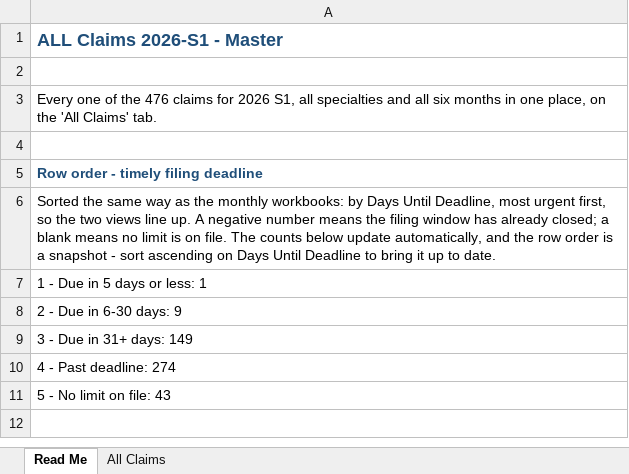
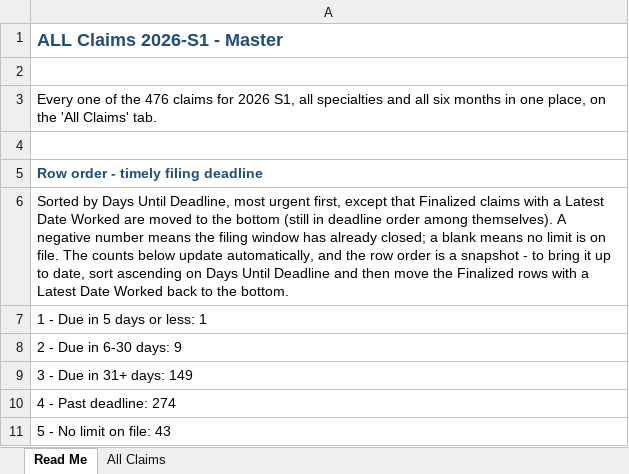
Before and after one commit to LindaMora10/SPC26S1---Draft, an Excel workbook: SPC26S1 - 00 Master v2.xlsx, sheet Read Me, drawn as a sheet; only a part is shown; the shorter side is filled out with more unchanged rows; values as stored, in another font and other column widths than the file's, no borders; conditional formats not drawn; the diff names each change by its address in the sheet, - before the commit and + after, or states it on an @@ line.

```diff
--- a/SPC26S1 - 00 Master v2.xlsx (sheet Read Me)
+++ b/SPC26S1 - 00 Master v2.xlsx (sheet Read Me)
-A6: Sorted the same way as the monthly workbooks: by Days Until Deadline, most urgent first, so the two views line up. A negative number means the filing window has already closed; a blank means no limit is on file. The counts below update automatically, and the row order is a snapshot - sort ascending on Days Until Deadline to bring it up to date.
+A6: Sorted by Days Until Deadline, most urgent first, except that Finalized claims with a Latest Date Worked are moved to the bottom (still in deadline order among themselves). A negative number means the filing window has already closed; a blank means no limit is on file. The counts below update automatically, and the row order is a snapshot - to bring it up to date, sort ascending on Days Until Deadline and then move the Finalized rows with a Latest Date Worked back to the bottom.
```
Also changed, not shown: sheet All Claims, formulas that keep their value.
